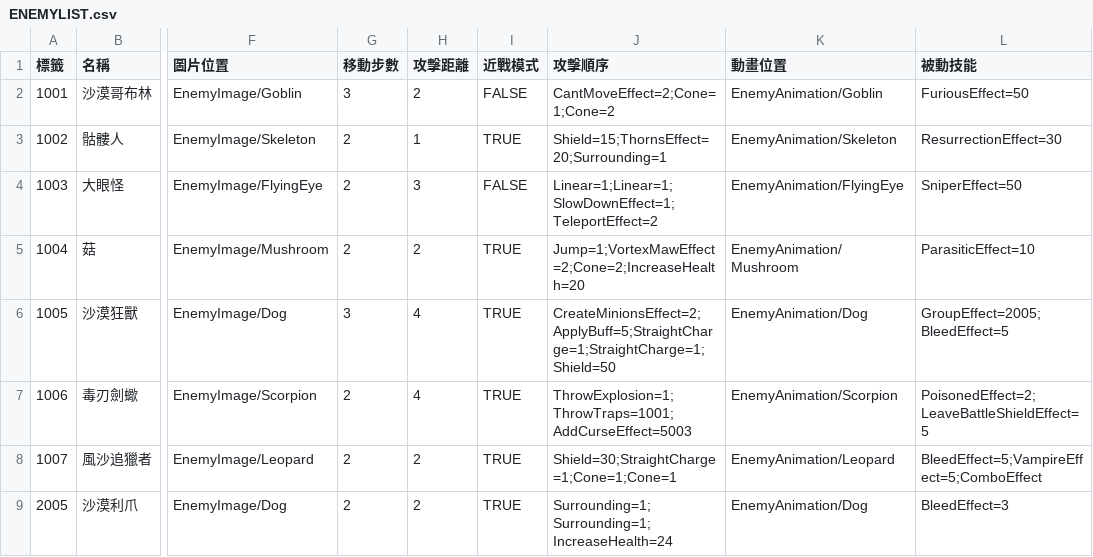
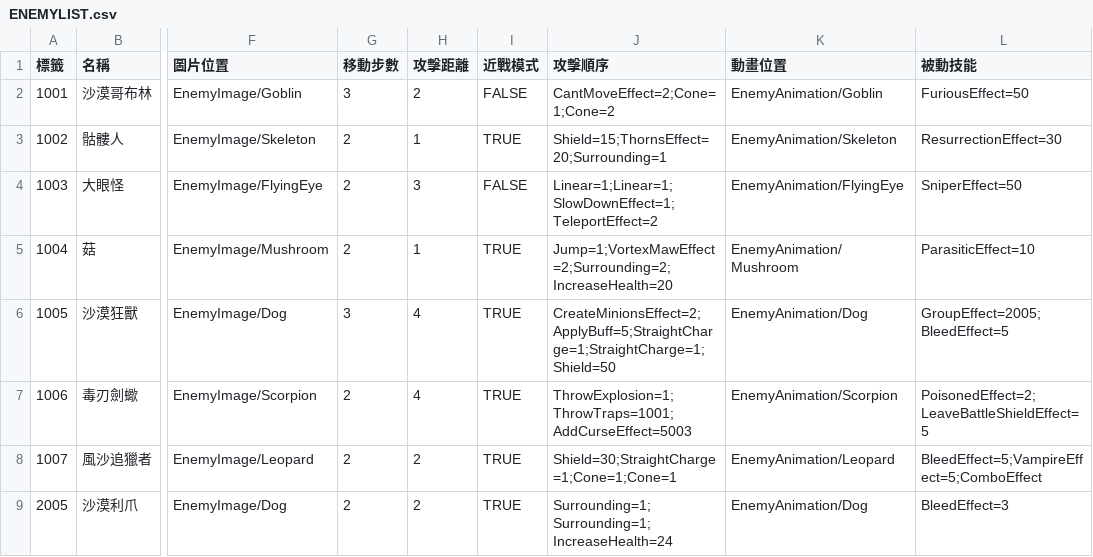
Before and after one commit to yucheng0210/Card, a CSV file: Assets/StreamingAssets/ENEMYLIST.csv, drawn as a sheet; only a part is shown, gaps mark what is left out; the diff names each change by its address in the sheet, - before the commit and + after, or states it on an @@ line.

```diff
--- a/Assets/StreamingAssets/ENEMYLIST.csv
+++ b/Assets/StreamingAssets/ENEMYLIST.csv
-H5 (攻擊距離): 2
+H5 (攻擊距離): 1
-J5 (攻擊順序): Jump=1;VortexMawEffect=2;Cone=2;IncreaseHealth=20
+J5 (攻擊順序): Jump=1;VortexMawEffect=2;Surrounding=2;IncreaseHealth=20
```
Also changed, not shown: 8 other files.
